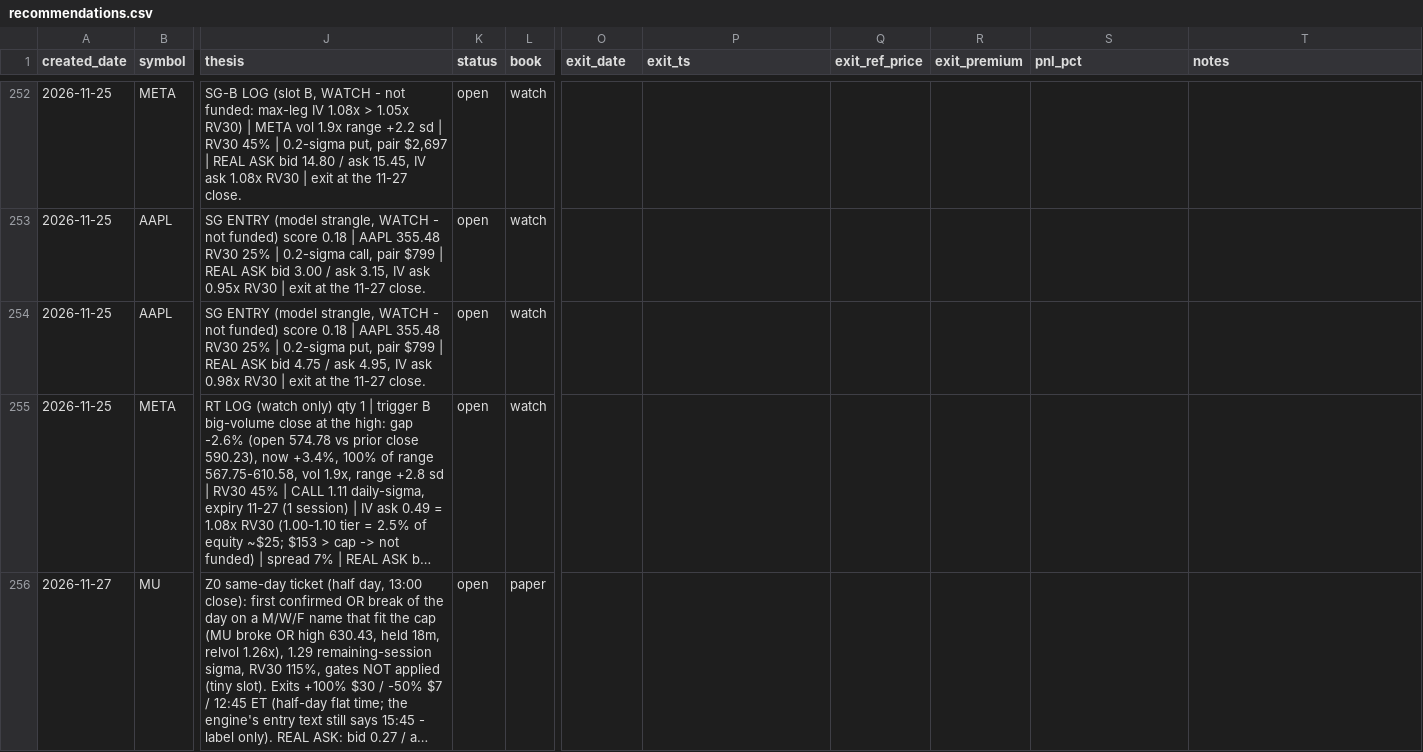
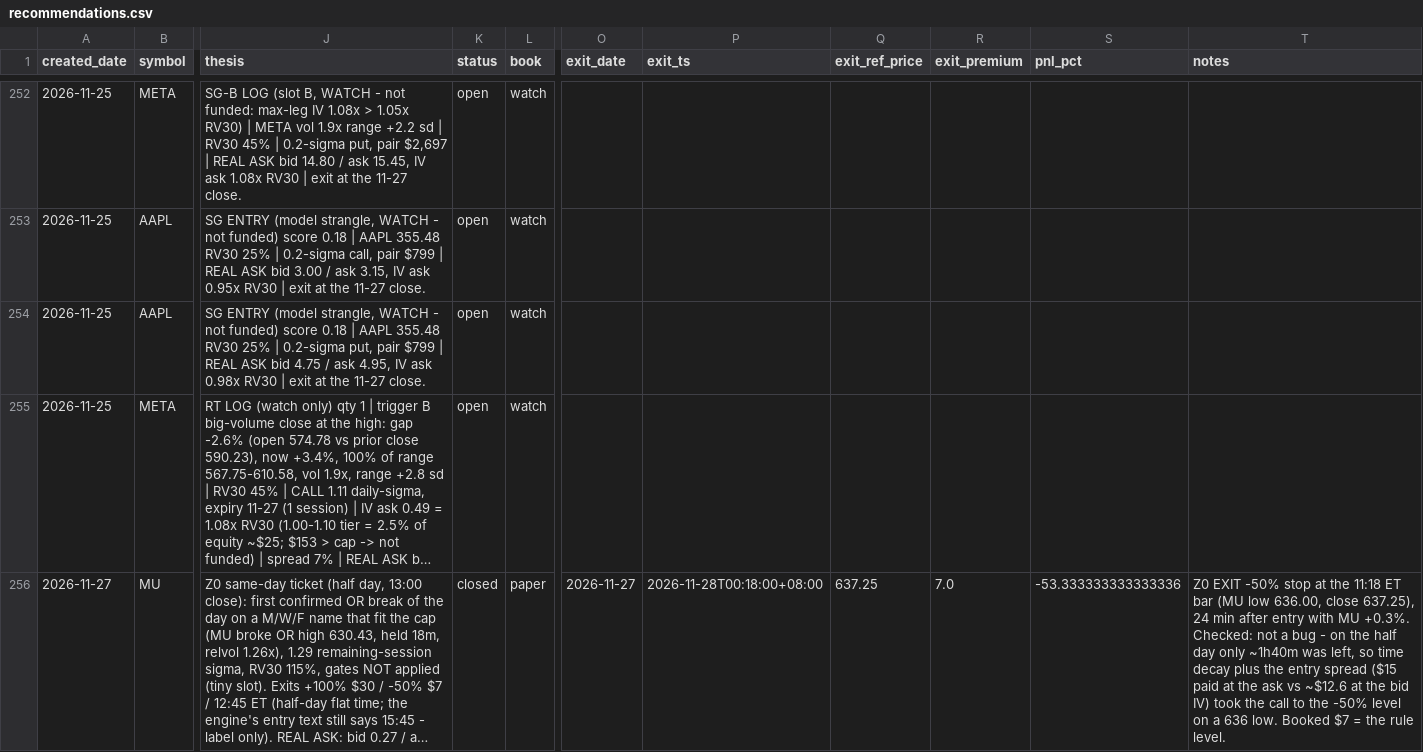
Before and after one commit to longansoju/options, a CSV file: data/recommendations.csv, drawn as a sheet; only a part is shown, gaps mark what is left out; long unchanged cells end in …; the diff names each change by its address in the sheet, - before the commit and + after, or states it on an @@ line.

```diff
--- a/data/recommendations.csv
+++ b/data/recommendations.csv
-K256 (status): open
+K256 (status): closed
-O256 (exit_date): (empty)
+O256 (exit_date): 2026-11-27
-P256 (exit_ts): (empty)
+P256 (exit_ts): 2026-11-28T00:18:00+08:00
-Q256 (exit_ref_price): (empty)
+Q256 (exit_ref_price): 637.25
-R256 (exit_premium): (empty)
+R256 (exit_premium): 7.0
-S256 (pnl_pct): (empty)
+S256 (pnl_pct): -53.333333333333336
-T256 (notes): (empty)
+T256 (notes): Z0 EXIT -50% stop at the 11:18 ET bar (MU low 636.00, close 637.25), 24 min after entry with MU +0.3%. Checked: not a bug - on the half day only ~1h40m was left, so time decay plus the entry spread ($15 paid at the ask vs ~$12.6 at the bid IV) took the call to the -50% level on a 636 low. Booked $7 = the rule level.
```
